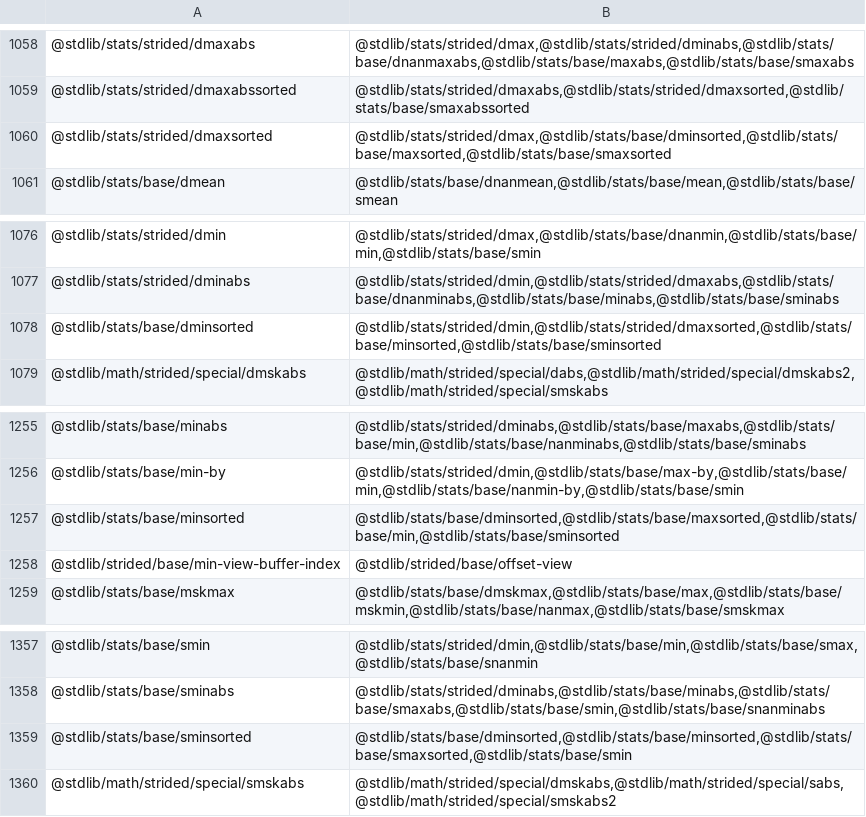
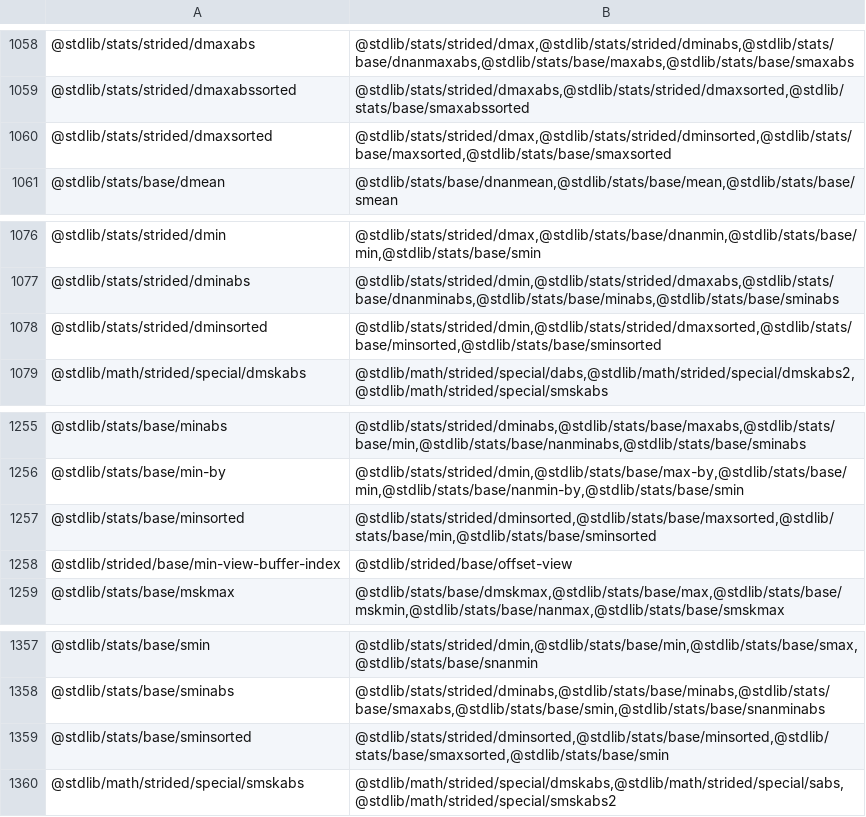
Before and after one commit to stdlib-js/namespace-pkg2related, a CSV file: data/data.csv, drawn as a sheet; only a part is shown, gaps mark what is left out.

```diff
--- a/data/data.csv
+++ b/data/data.csv
@@ -1059,3 +1059,3 @@
 "@stdlib/stats/strided/dmaxabssorted","@stdlib/stats/strided/dmaxabs,@stdlib/stats/strided/dmaxsorted,@stdlib/stats/base/smaxabssorted"
-"@stdlib/stats/strided/dmaxsorted","@stdlib/stats/strided/dmax,@stdlib/stats/base/dminsorted,@stdlib/stats/base/maxsorted,@stdlib/stats/base/smaxsorted"
+"@stdlib/stats/strided/dmaxsorted","@stdlib/stats/strided/dmax,@stdlib/stats/strided/dminsorted,@stdlib/stats/base/maxsorted,@stdlib/stats/base/smaxsorted"
 "@stdlib/stats/base/dmean","@stdlib/stats/base/dnanmean,@stdlib/stats/base/mean,@stdlib/stats/base/smean"
@@ -1077,3 +1077,3 @@
 "@stdlib/stats/strided/dminabs","@stdlib/stats/strided/dmin,@stdlib/stats/strided/dmaxabs,@stdlib/stats/base/dnanminabs,@stdlib/stats/base/minabs,@stdlib/stats/base/sminabs"
-"@stdlib/stats/base/dminsorted","@stdlib/stats/strided/dmin,@stdlib/stats/strided/dmaxsorted,@stdlib/stats/base/minsorted,@stdlib/stats/base/sminsorted"
+"@stdlib/stats/strided/dminsorted","@stdlib/stats/strided/dmin,@stdlib/stats/strided/dmaxsorted,@stdlib/stats/base/minsorted,@stdlib/stats/base/sminsorted"
 "@stdlib/math/strided/special/dmskabs","@stdlib/math/strided/special/dabs,@stdlib/math/strided/special/dmskabs2,@stdlib/math/strided/special/smskabs"
@@ -1256,3 +1256,3 @@
 "@stdlib/stats/base/min-by","@stdlib/stats/strided/dmin,@stdlib/stats/base/max-by,@stdlib/stats/base/min,@stdlib/stats/base/nanmin-by,@stdlib/stats/base/smin"
-"@stdlib/stats/base/minsorted","@stdlib/stats/base/dminsorted,@stdlib/stats/base/maxsorted,@stdlib/stats/base/min,@stdlib/stats/base/sminsorted"
+"@stdlib/stats/base/minsorted","@stdlib/stats/strided/dminsorted,@stdlib/stats/base/maxsorted,@stdlib/stats/base/min,@stdlib/stats/base/sminsorted"
 "@stdlib/strided/base/min-view-buffer-index","@stdlib/strided/base/offset-view"
@@ -1358,3 +1358,3 @@
 "@stdlib/stats/base/sminabs","@stdlib/stats/strided/dminabs,@stdlib/stats/base/minabs,@stdlib/stats/base/smaxabs,@stdlib/stats/base/smin,@stdlib/stats/base/snanminabs"
-"@stdlib/stats/base/sminsorted","@stdlib/stats/base/dminsorted,@stdlib/stats/base/minsorted,@stdlib/stats/base/smaxsorted,@stdlib/stats/base/smin"
+"@stdlib/stats/base/sminsorted","@stdlib/stats/strided/dminsorted,@stdlib/stats/base/minsorted,@stdlib/stats/base/smaxsorted,@stdlib/stats/base/smin"
 "@stdlib/math/strided/special/smskabs","@stdlib/math/strided/special/dmskabs,@stdlib/math/strided/special/sabs,@stdlib/math/strided/special/smskabs2"
```
Also changed, not shown: 4 other files.
